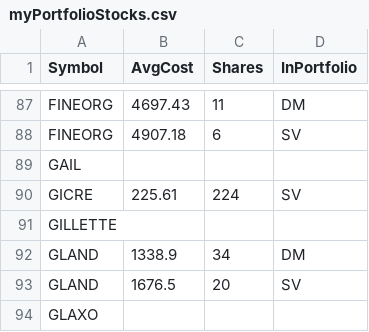
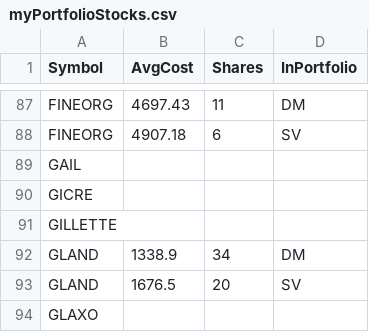
Before and after one commit to ankit-rathi/Quantvesting_v1, a CSV file: data/myPortfolioStocks.csv, drawn as a sheet; only a part is shown, gaps mark what is left out; removed rows and columns are numbered as before the commit, all else as after; the diff names each change by its address in the sheet, - before the commit and + after, or states it on an @@ line.

Commit message:
Add files via upload

```diff
--- a/data/myPortfolioStocks.csv
+++ b/data/myPortfolioStocks.csv
-row 90: GICRE | 225.61 | 224 | SV
+row 90: GICRE
```
